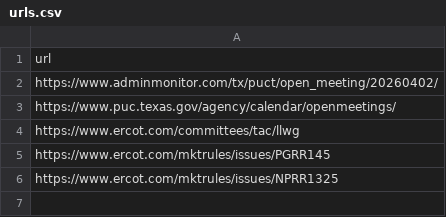
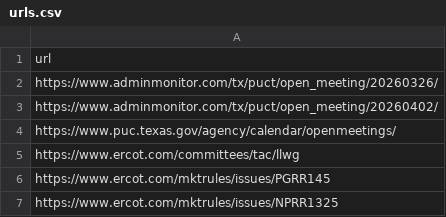
Before and after one commit to Yaw099/Web-Scraper, a CSV file: urls.csv, drawn as a sheet.

```diff
--- a/urls.csv
+++ b/urls.csv
@@ -1,2 +1,3 @@
 url
+https://www.adminmonitor.com/tx/puct/open_meeting/20260326/
 https://www.adminmonitor.com/tx/puct/open_meeting/20260402/
```
Also changed, not shown: output/summary.csv, 7 other files.
